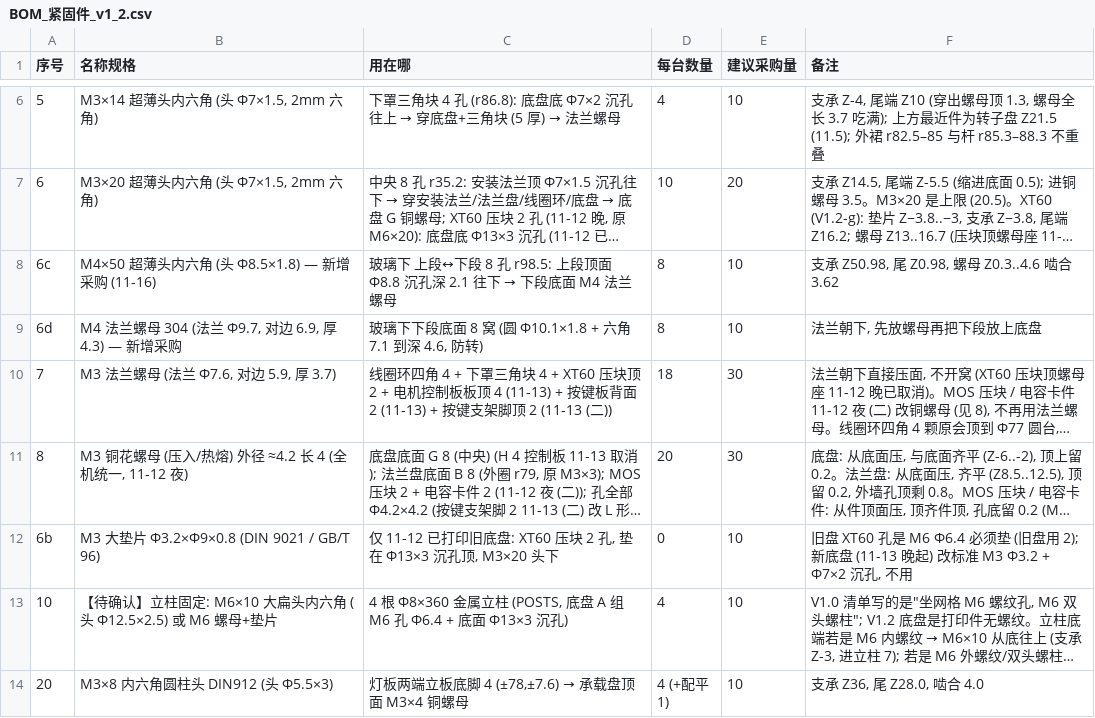
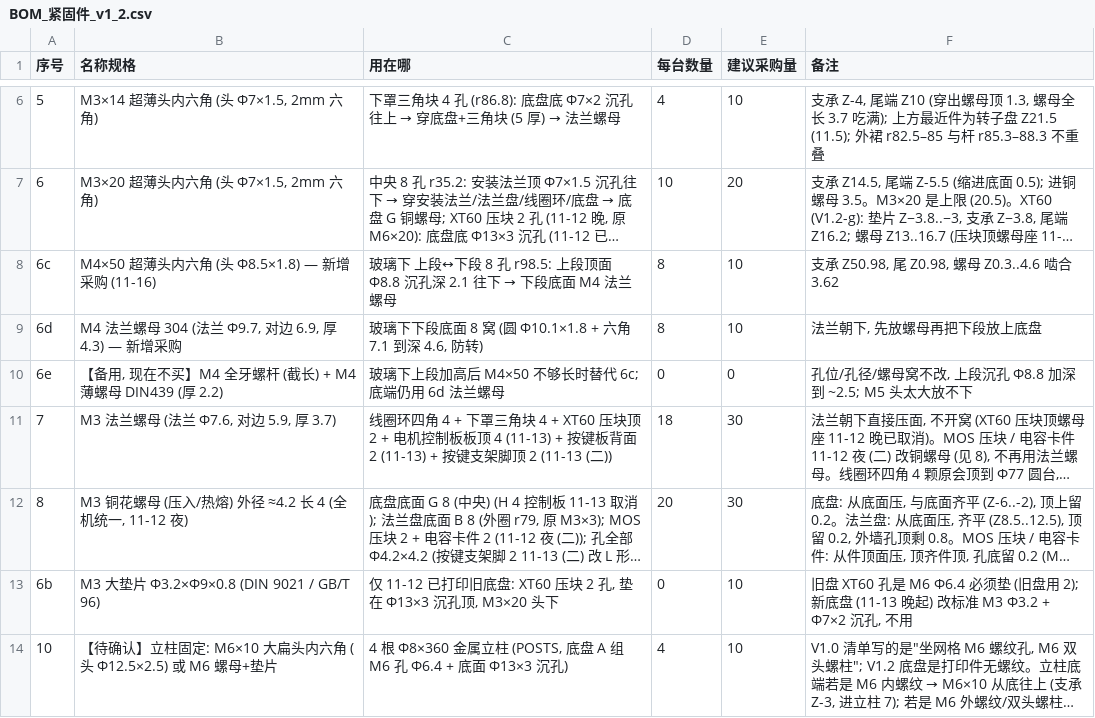
Before and after one commit to kiujkiu/macha, a CSV file: v1.2/BOM_紧固件_v1_2.csv, drawn as a sheet; only a part is shown, gaps mark what is left out; the shorter side is filled out with more unchanged rows; long unchanged cells end in …; the diff names each change by its address in the sheet, - before the commit and + after, or states it on an @@ line.

```diff
--- a/v1.2/BOM_紧固件_v1_2.csv
+++ b/v1.2/BOM_紧固件_v1_2.csv
+row 10: 6e | 【备用, 现在不买】M4 全牙螺杆 (截长) + M4 薄螺母 DIN439 (厚 2.2) | 玻璃下上段加高后 M4×50 不够长时替代 6c; 底端仍用 6d 法兰螺母 | 0 | 0 | 孔位/孔径/螺母窝不改, 上段沉孔 Φ8.8 加深到 ~2.5; M5 头太大放不下
```
Also changed, not shown: 2 other files.
